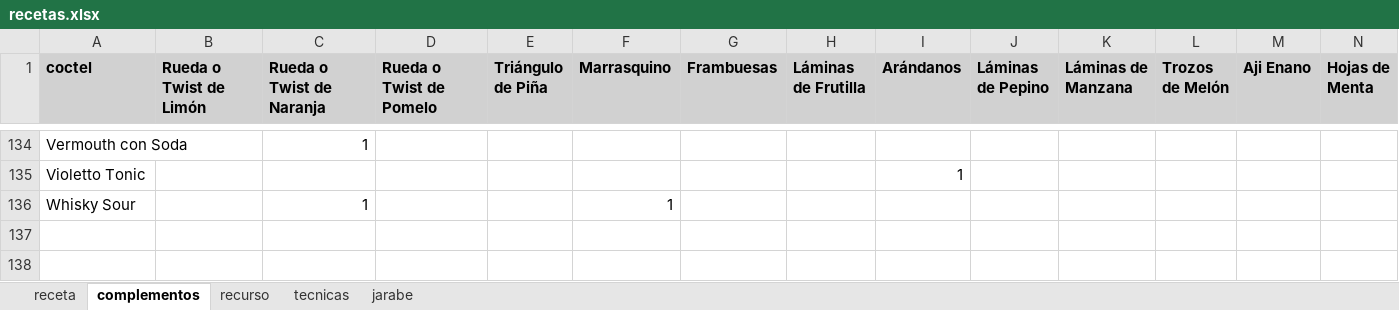
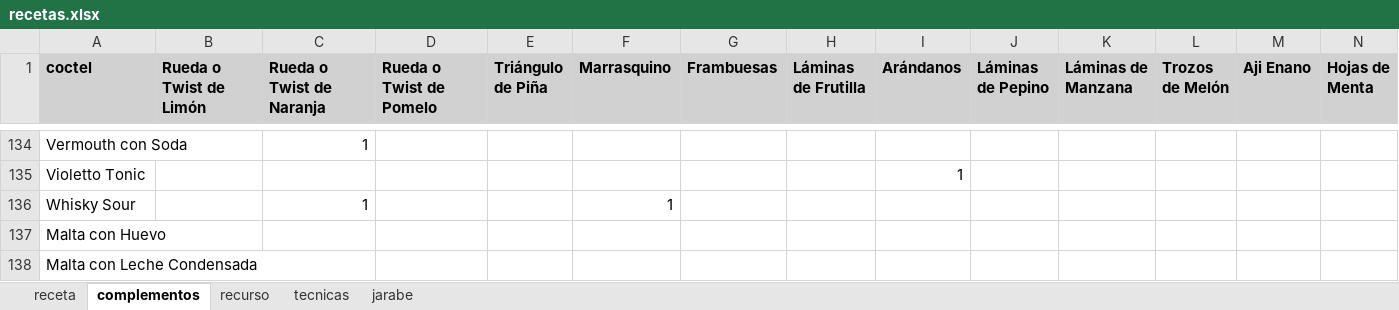
Before and after one commit to cargomir/clubdelicores, an Excel workbook: data/recetas.xlsx, sheet complementos, drawn as a sheet; only a part is shown, gaps mark what is left out; values as stored, in another font and other column widths than the file's, no borders; rows hold the shown columns only; the diff names each change by its address in the sheet, - before the commit and + after, or states it on an @@ line.

```diff
--- a/data/recetas.xlsx (sheet complementos)
+++ b/data/recetas.xlsx (sheet complementos)
+row 137: Malta con Huevo
+row 138: Malta con Leche Condensada
```
Also changed, not shown: sheet receta, sheet recurso, formulas that keep their value.
